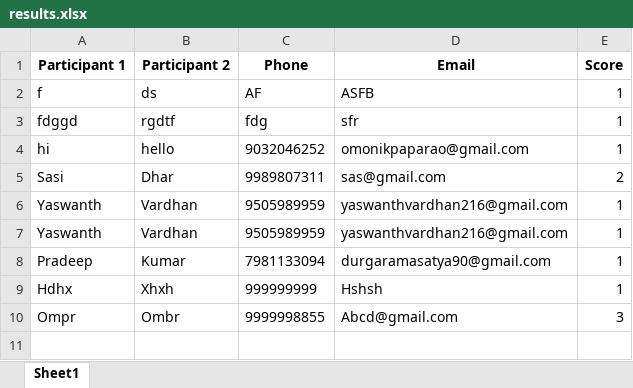
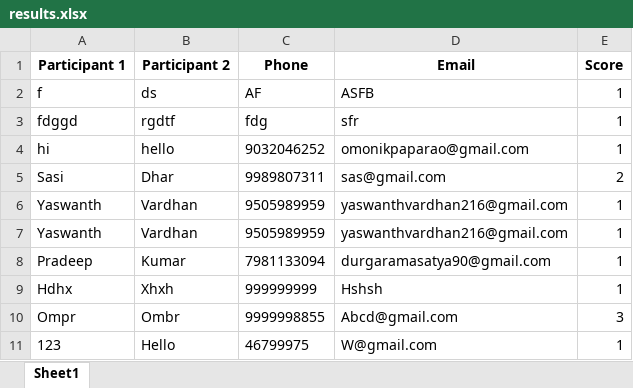
Before and after one commit to vinay223344/sai, an Excel workbook: results.xlsx, sheet Sheet1, drawn as a sheet; values as stored, in another font and other column widths than the file's, no borders; the diff names each change by its address in the sheet, - before the commit and + after, or states it on an @@ line.

Commit message:
Append new quiz score

```diff
--- a/results.xlsx (sheet Sheet1)
+++ b/results.xlsx (sheet Sheet1)
+row 11: 123 | Hello | 46799975 | W@gmail.com | 1
```
